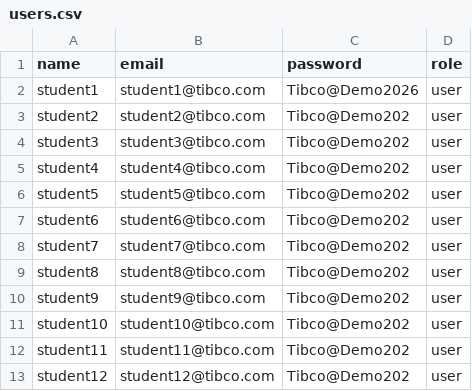
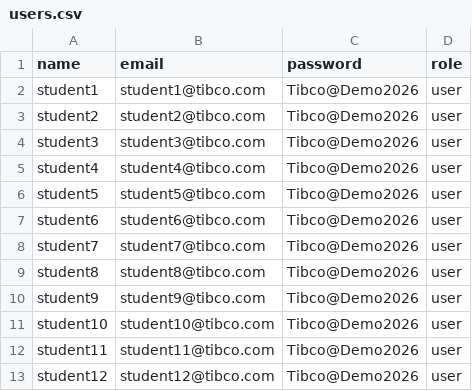
Before and after one commit to tibco-bnl/aiworkshop-teacher, a CSV file: openwebui/users.csv, drawn as a sheet.

Commit message:
Update users.csv fixed issue in password

```diff
--- a/openwebui/users.csv
+++ b/openwebui/users.csv
@@ -2,12 +2,12 @@ name,email,password,role
 student1,student1@tibco.com,Tibco@Demo2026,user
-student2,student2@tibco.com,Tibco@Demo202,user
-student3,student3@tibco.com,Tibco@Demo202,user
-student4,student4@tibco.com,Tibco@Demo202,user
-student5,student5@tibco.com,Tibco@Demo202,user
-student6,student6@tibco.com,Tibco@Demo202,user
-student7,student7@tibco.com,Tibco@Demo202,user
-student8,student8@tibco.com,Tibco@Demo202,user
-student9,student9@tibco.com,Tibco@Demo202,user
-student10,student10@tibco.com,Tibco@Demo202,user
-student11,student11@tibco.com,Tibco@Demo202,user
-student12,student12@tibco.com,Tibco@Demo202,user
+student2,student2@tibco.com,Tibco@Demo2026,user
+student3,student3@tibco.com,Tibco@Demo2026,user
+student4,student4@tibco.com,Tibco@Demo2026,user
+student5,student5@tibco.com,Tibco@Demo2026,user
+student6,student6@tibco.com,Tibco@Demo2026,user
+student7,student7@tibco.com,Tibco@Demo2026,user
+student8,student8@tibco.com,Tibco@Demo2026,user
+student9,student9@tibco.com,Tibco@Demo2026,user
+student10,student10@tibco.com,Tibco@Demo2026,user
+student11,student11@tibco.com,Tibco@Demo2026,user
+student12,student12@tibco.com,Tibco@Demo2026,user
```
